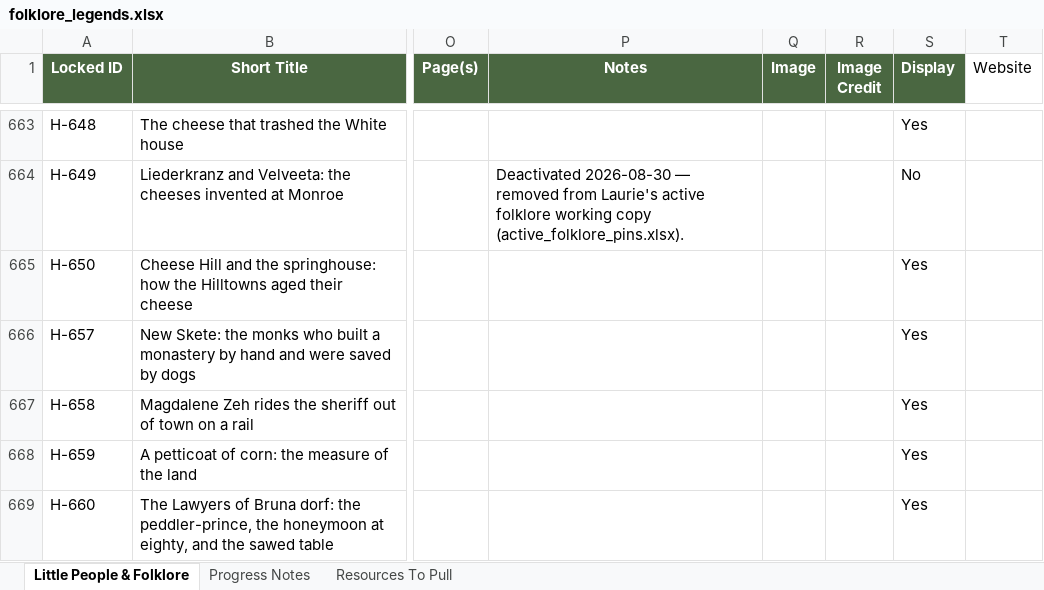
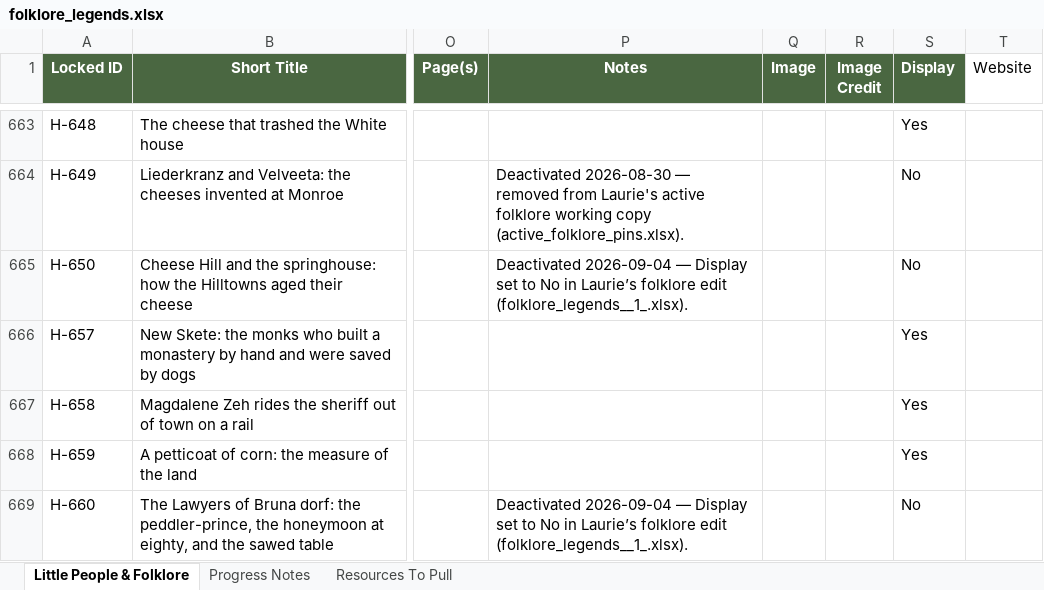
Before and after one commit to nyhilltowners/explore-the-hilltowns, an Excel workbook: data/folklore_legends.xlsx, sheet Little People & Folklore, drawn as a sheet; only a part is shown, gaps mark what is left out; values as stored, in another font and other column widths than the file's, no borders; the diff covers the shown part only; the diff names each change by its address in the sheet, - before the commit and + after, or states it on an @@ line.

```diff
--- a/data/folklore_legends.xlsx (sheet Little People & Folklore)
+++ b/data/folklore_legends.xlsx (sheet Little People & Folklore)
-P665 (Notes): (empty)
+P665 (Notes): Deactivated 2026-09-04 — Display set to No in Laurie’s folklore edit (folklore_legends__1_.xlsx).
-S665 (Display): Yes
+S665 (Display): No
-P669 (Notes): (empty)
+P669 (Notes): Deactivated 2026-09-04 — Display set to No in Laurie’s folklore edit (folklore_legends__1_.xlsx).
-S669 (Display): Yes
+S669 (Display): No
```
Also changed, not shown: 101 edited cells elsewhere in this sheet, 2 other files.
